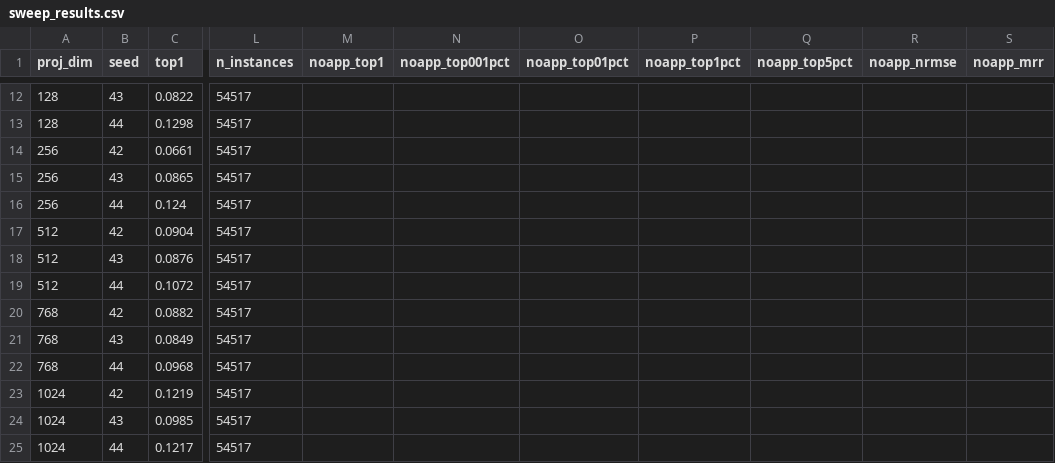
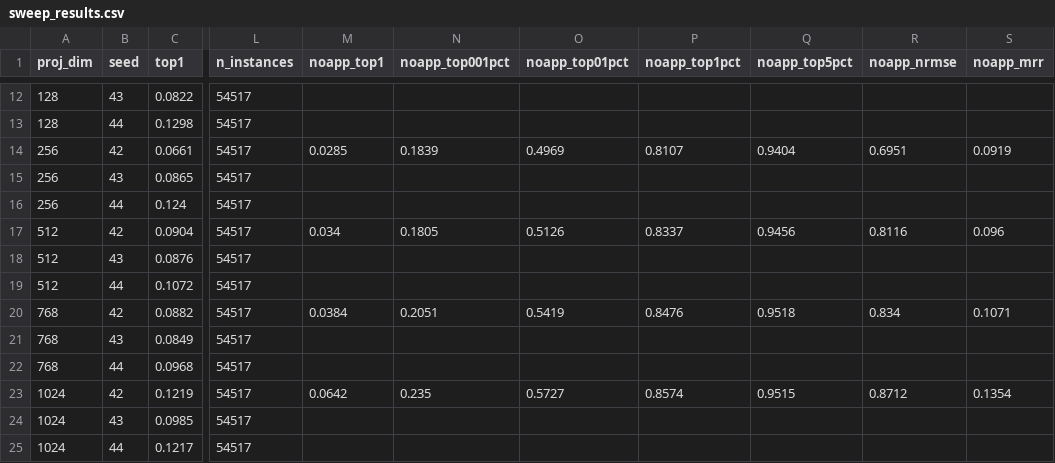
Before and after one commit to yigitBaysoyu/modernizing-screen2vec, a CSV file: dimension_sweep/sweep_results.csv, drawn as a sheet; only a part is shown, gaps mark what is left out; the diff covers the shown part only; the diff names each change by its address in the sheet, - before the commit and + after, or states it on an @@ line.

```diff
--- a/dimension_sweep/sweep_results.csv
+++ b/dimension_sweep/sweep_results.csv
-M14 (noapp_top1): (empty)
+M14 (noapp_top1): 0.0285
-N14 (noapp_top001pct): (empty)
+N14 (noapp_top001pct): 0.1839
-O14 (noapp_top01pct): (empty)
+O14 (noapp_top01pct): 0.4969
-P14 (noapp_top1pct): (empty)
+P14 (noapp_top1pct): 0.8107
-Q14 (noapp_top5pct): (empty)
+Q14 (noapp_top5pct): 0.9404
-R14 (noapp_nrmse): (empty)
+R14 (noapp_nrmse): 0.6951
-S14 (noapp_mrr): (empty)
+S14 (noapp_mrr): 0.0919
-M17 (noapp_top1): (empty)
+M17 (noapp_top1): 0.034
-N17 (noapp_top001pct): (empty)
+N17 (noapp_top001pct): 0.1805
-O17 (noapp_top01pct): (empty)
+O17 (noapp_top01pct): 0.5126
-P17 (noapp_top1pct): (empty)
+P17 (noapp_top1pct): 0.8337
-Q17 (noapp_top5pct): (empty)
+Q17 (noapp_top5pct): 0.9456
-R17 (noapp_nrmse): (empty)
+R17 (noapp_nrmse): 0.8116
-S17 (noapp_mrr): (empty)
+S17 (noapp_mrr): 0.096
-M20 (noapp_top1): (empty)
+M20 (noapp_top1): 0.0384
-N20 (noapp_top001pct): (empty)
+N20 (noapp_top001pct): 0.2051
-O20 (noapp_top01pct): (empty)
+O20 (noapp_top01pct): 0.5419
-P20 (noapp_top1pct): (empty)
+P20 (noapp_top1pct): 0.8476
-Q20 (noapp_top5pct): (empty)
+Q20 (noapp_top5pct): 0.9518
-R20 (noapp_nrmse): (empty)
+R20 (noapp_nrmse): 0.834
-S20 (noapp_mrr): (empty)
+S20 (noapp_mrr): 0.1071
-M23 (noapp_top1): (empty)
+M23 (noapp_top1): 0.0642
-N23 (noapp_top001pct): (empty)
+N23 (noapp_top001pct): 0.235
-O23 (noapp_top01pct): (empty)
+O23 (noapp_top01pct): 0.5727
-P23 (noapp_top1pct): (empty)
+P23 (noapp_top1pct): 0.8574
-Q23 (noapp_top5pct): (empty)
+Q23 (noapp_top5pct): 0.9515
-R23 (noapp_nrmse): (empty)
+R23 (noapp_nrmse): 0.8712
-S23 (noapp_mrr): (empty)
+S23 (noapp_mrr): 0.1354
```
Also changed, not shown: 28 edited cells elsewhere in this file, dimension_sweep/sweep_results_h4096.csv, 8 other files.
